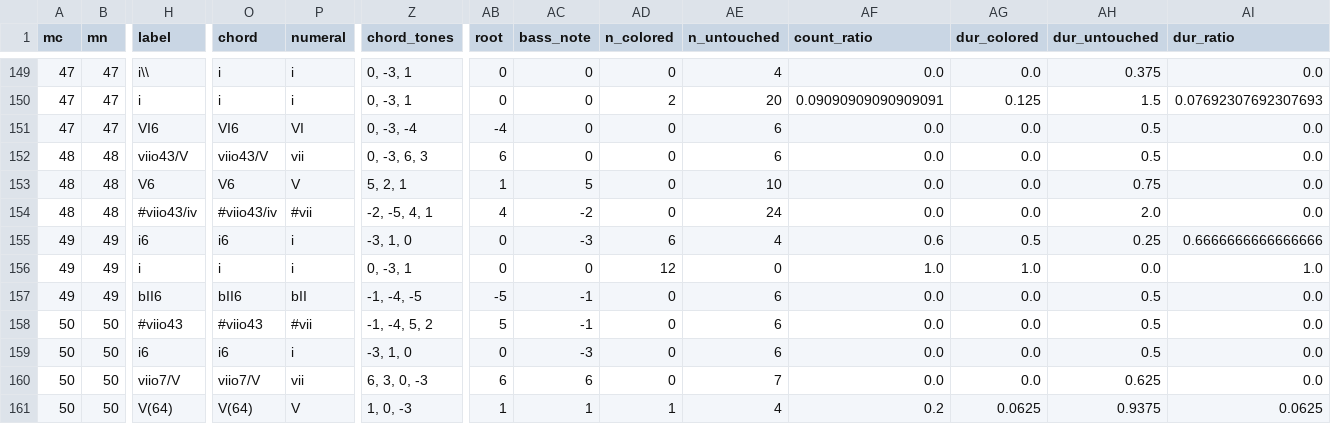
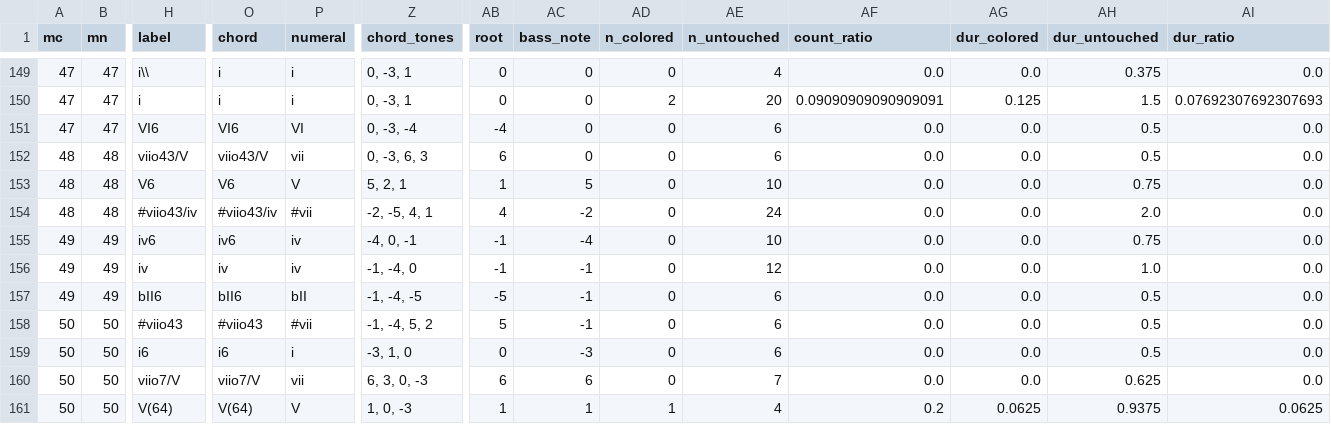
Before and after one commit to DCMLab/kozeluh_sonatas, a TSV file: reviewed/27op26no3b_reviewed.tsv, drawn as a sheet; only a part is shown, gaps mark what is left out; the diff names each change by its address in the sheet, - before the commit and + after, or states it on an @@ line.

```diff
--- a/reviewed/27op26no3b_reviewed.tsv
+++ b/reviewed/27op26no3b_reviewed.tsv
-H155 (label): i6
+H155 (label): iv6
-O155 (chord): i6
+O155 (chord): iv6
-P155:P156 (numeral): i
+P155:P156 (numeral): iv
-Z155 (chord_tones): -3, 1, 0
+Z155 (chord_tones): -4, 0, -1
-AB155:AB156 (root): 0
+AB155:AB156 (root): -1
-AC155 (bass_note): -3
+AC155 (bass_note): -4
-AD155 (n_colored): 6
+AD155 (n_colored): 0
-AE155 (n_untouched): 4
+AE155 (n_untouched): 10
-AF155 (count_ratio): 0.6
+AF155 (count_ratio): 0.0
-AG155 (dur_colored): 0.5
+AG155 (dur_colored): 0.0
-AH155 (dur_untouched): 0.25
+AH155 (dur_untouched): 0.75
-AI155 (dur_ratio): 0.6666666666666666
+AI155 (dur_ratio): 0.0
-H156 (label): i
+H156 (label): iv
-O156 (chord): i
+O156 (chord): iv
-Z156 (chord_tones): 0, -3, 1
+Z156 (chord_tones): -1, -4, 0
-AC156 (bass_note): 0
+AC156 (bass_note): -1
-AD156 (n_colored): 12
+AD156 (n_colored): 0
-AE156 (n_untouched): 0
+AE156 (n_untouched): 12
-AF156 (count_ratio): 1.0
+AF156 (count_ratio): 0.0
-AG156 (dur_colored): 1.0
+AG156 (dur_colored): 0.0
-AH156 (dur_untouched): 0.0
+AH156 (dur_untouched): 1.0
-AI156 (dur_ratio): 1.0
+AI156 (dur_ratio): 0.0
```
Also changed, not shown: harmonies/27op26no3b.harmonies.tsv, metadata.tsv, 7 other files.
